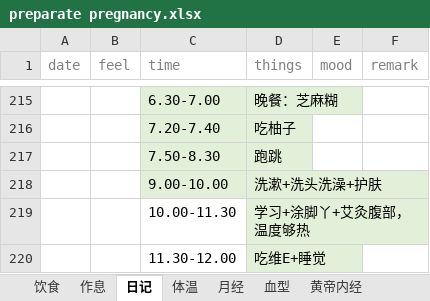
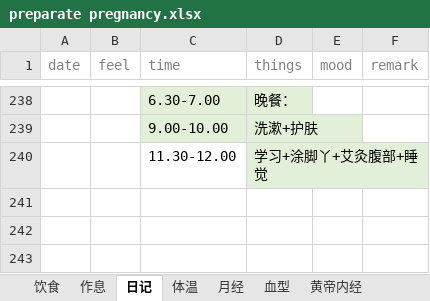
Before and after one commit to ivytry/blog, an Excel workbook: preparate pregnancy.xlsx, sheet 日记, drawn as a sheet; only a part is shown, gaps mark what is left out; values as stored, in another font and other column widths than the file's, no borders; removed rows and columns are numbered as before the commit, all else as after; the diff covers the shown part only; the diff names each change by its address in the sheet, - before the commit and + after, or states it on an @@ line.

```diff
--- a/preparate pregnancy.xlsx (sheet 日记)
+++ b/preparate pregnancy.xlsx (sheet 日记)
-D238 (things): 晚餐：芝麻糊
+D238 (things): 晚餐：
-row 216:  |  | 7.20-7.40 | 吃柚子
-row 217:  |  | 7.50-8.30 | 跑跳
-D239 (things): 洗漱+洗头洗澡+护肤
+D239 (things): 洗漱+护肤
-row 219:  |  | 10.00-11.30 | 学习+涂脚丫+艾灸腹部，温度够热
-D240 (things): 吃维E+睡觉
+D240 (things): 学习+涂脚丫+艾灸腹部+睡觉
```
Also changed, not shown: 23 added rows, 1 edited cell and merged cells elsewhere in this sheet, sheet 体温.
